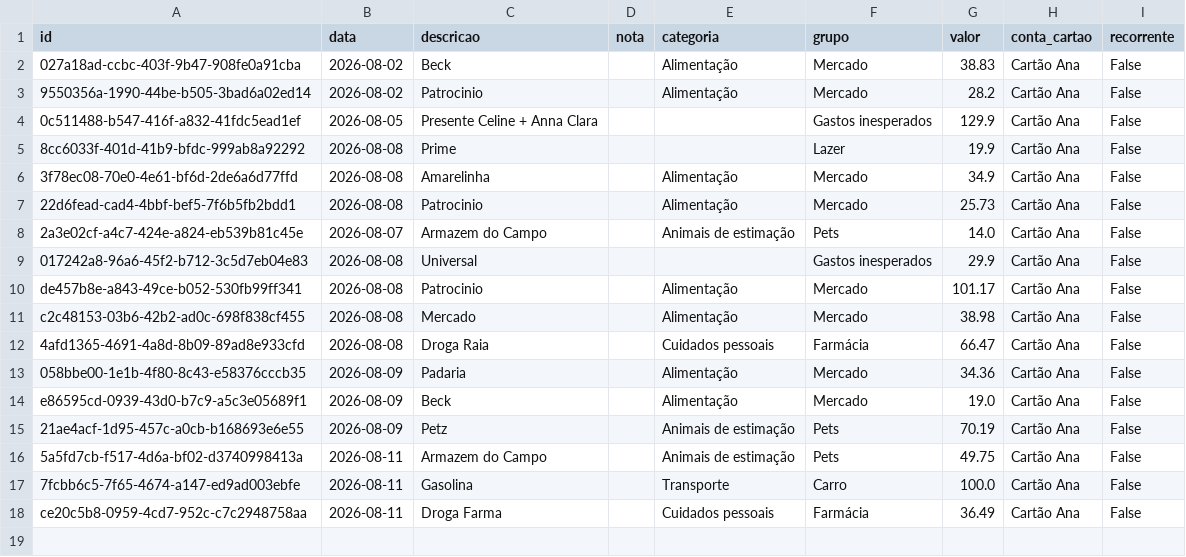
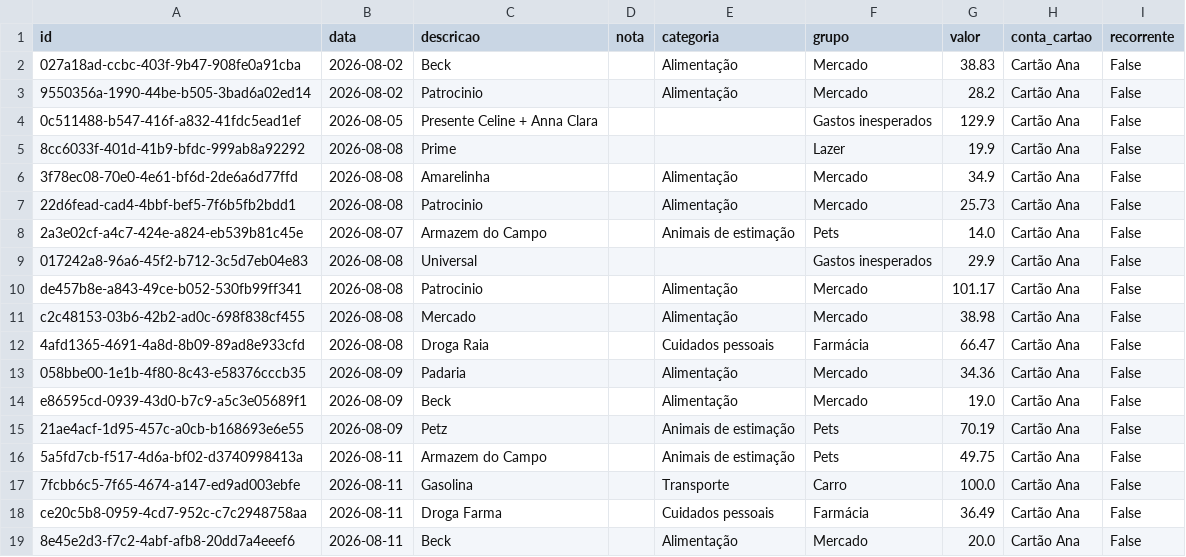
Before and after one commit to czrstar/finance-dashboard-zappro, a CSV file: data/monthly/transactions_2026-08.csv, drawn as a sheet.

Commit message:
auto: update data/monthly/transactions_2026-08.csv

```diff
--- a/data/monthly/transactions_2026-08.csv
+++ b/data/monthly/transactions_2026-08.csv
@@ -18 +18,2 @@ e86595cd-0939-43d0-b7c9-a5c3e05689f1,2026-08-09,Beck,,Alimentação,Mercado,19.0
 ce20c5b8-0959-4cd7-952c-c7c2948758aa,2026-08-11,Droga Farma,,Cuidados pessoais,Farmácia,36.49,Cartão Ana,False
+8e45e2d3-f7c2-4abf-afb8-20dd7a4eeef6,2026-08-11,Beck,,Alimentação,Mercado,20.0,Cartão Ana,False
```
